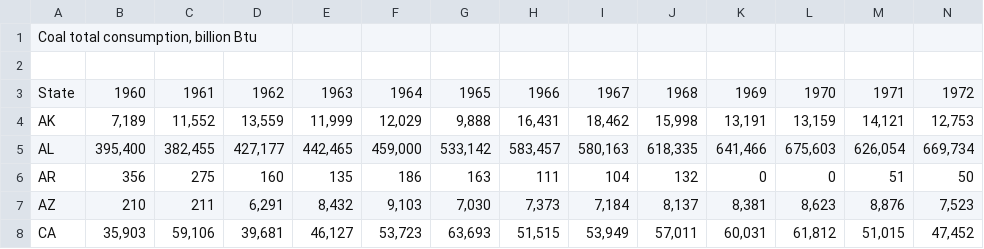
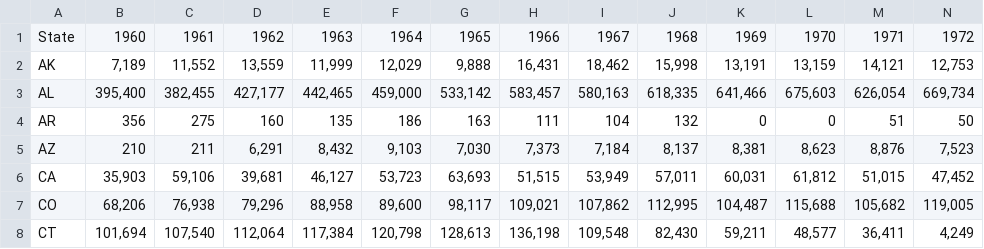
Before and after one commit to math-ysics/Data2024, a CSV file: data/consume-produce_data/coal_consumption_energy_source.csv, drawn as a sheet; only a part is shown; the shorter side is filled out with more unchanged rows; rows hold the shown columns only; the diff names each change by its address in the sheet, - before the commit and + after, or states it on an @@ line.

```diff
--- a/data/consume-produce_data/coal_consumption_energy_source.csv
+++ b/data/consume-produce_data/coal_consumption_energy_source.csv
-row 1: Coal total consumption, billion Btu
-row 2: (empty)
```
Also changed, not shown: data/consume-produce_data/gas_consumption_energy_source.csv, data/consume-produce_data/nuclear_consumption_energy_source.csv, 4 other files.
